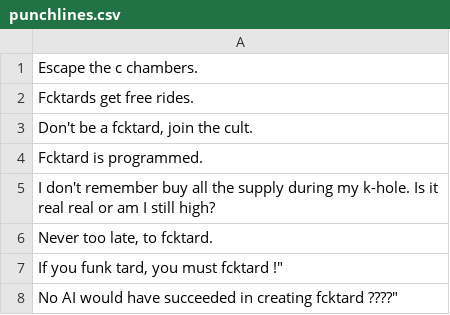
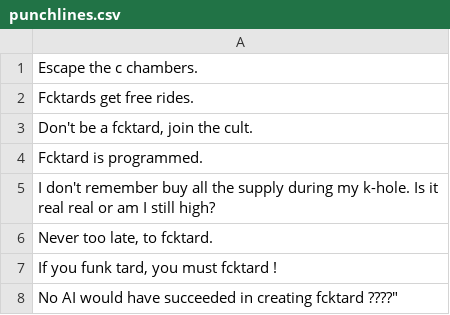
Before and after one commit to fcktardcto/punchlinebot, a CSV file: punchlines.csv, drawn as a sheet.

Commit message:
Update punchlines.csv

```diff
--- a/punchlines.csv
+++ b/punchlines.csv
@@ -6,3 +6,3 @@
 "Never too late, to fcktard."
-"If you funk tard, you must  fcktard" !"
+"If you funk tard, you must  fcktard !"
 "No AI would have succeeded in creating fcktard" ????"
```
